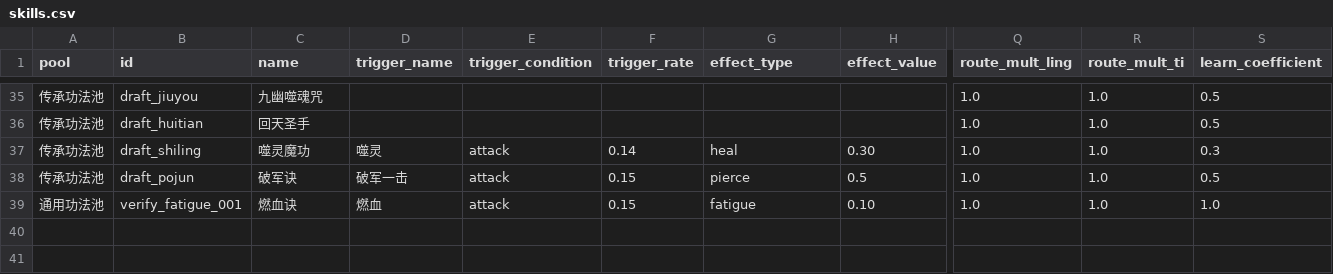
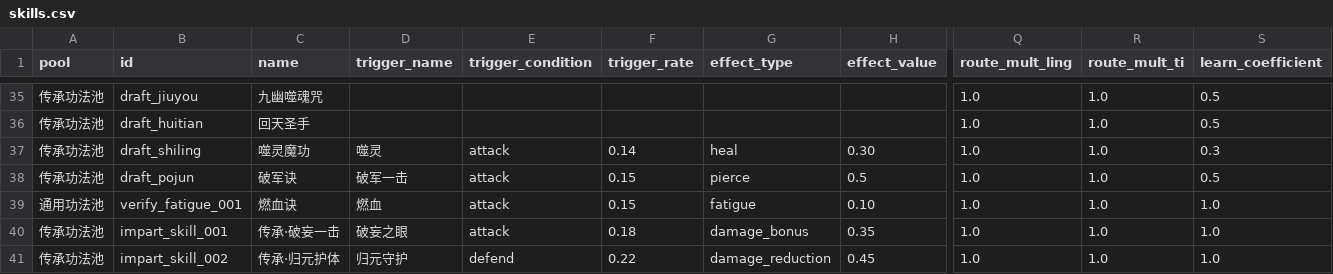
Before and after one commit to fanjinchi/astrbot_plugin_monixiuxian2_2, a CSV file: design_docs/content-design/skills.csv, drawn as a sheet; only a part is shown, gaps mark what is left out; rows hold the shown columns only; the diff names each change by its address in the sheet, - before the commit and + after, or states it on an @@ line.

Commit message:
feat: rework impart system to snatch-based PK with cultivation accumulation (v3.11.0)
- Snatch-style PK: winner takes defender's newest non-sect legacy, loser pays 1% XP + 5-day cooldown, victim gets 3-day protection
- Legacy value now accumulates via cultivation (1 point per 15 min, active instance only) with new activate command
- Multi-instance model (legacy_instances) replacing single impart_info; per-type config tiers
- Acquisition: sect treasury (kind=legacy, guard NPC, reclaimed on leave), adventure/rift chance encounters
- GM commands: give/clear legacy + clear legacy state for test preloading
- Migration v32 (3 new tables), docs synced, legacy-basic functional test passes (re-runnable)

```diff
--- a/design_docs/content-design/skills.csv
+++ b/design_docs/content-design/skills.csv
+row 40: 传承功法池 | impart_skill_001 | 传承·破妄一击 | 破妄之眼 | attack | 0.18 | damage_bonus | 0.35 | 1.0 | 1.0 | 1.0
+row 41: 传承功法池 | impart_skill_002 | 传承·归元护体 | 归元守护 | defend | 0.22 | damage_reduction | 0.45 | 1.0 | 1.0 | 1.0
```
Also changed, not shown: design_docs/content-design/heart_methods.csv, 46 other files.
